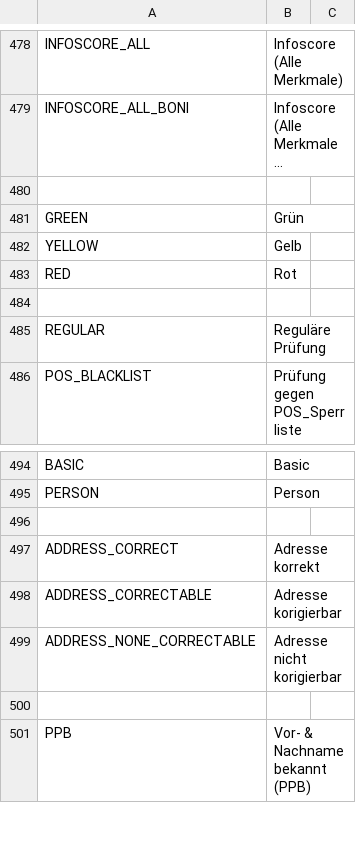
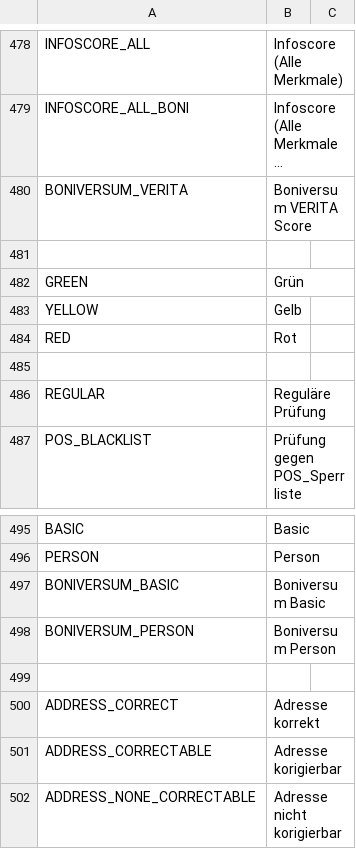
Before and after one commit to PAYONE-GmbH/magento-1, a CSV file: app/locale/de_DE/Payone_Core.csv, drawn as a sheet; only a part is shown, gaps mark what is left out; the shorter side is filled out with more unchanged rows; long unchanged cells end in …; the diff names each change by its address in the sheet, - before the commit and + after, or states it on an @@ line.

Commit message:
MAGE-309 - Add the Boniversum options for address and score checks

```diff
--- a/app/locale/de_DE/Payone_Core.csv
+++ b/app/locale/de_DE/Payone_Core.csv
+row 480: BONIVERSUM_VERITA | Boniversum VERITA Score
+row 497: BONIVERSUM_BASIC | Boniversum Basic
+row 498: BONIVERSUM_PERSON | Boniversum Person
```
Also changed, not shown: 4 other files.
